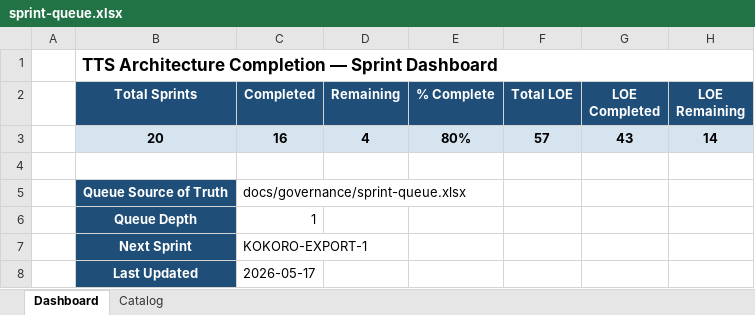
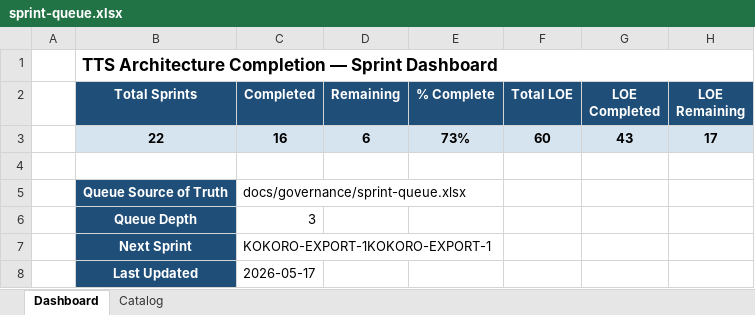
Before and after one commit to gorillabrown/Blurby, an Excel workbook: docs/governance/sprint-queue.xlsx, sheet Dashboard, drawn as a sheet; values as stored, in another font and other column widths than the file's, no borders; removed rows and columns are numbered as before the commit, all else as after; the diff names each change by its address in the sheet, - before the commit and + after, or states it on an @@ line.

```diff
--- a/docs/governance/sprint-queue.xlsx (sheet Dashboard)
+++ b/docs/governance/sprint-queue.xlsx (sheet Dashboard)
-row 3:  | 20 | 16 | 4 | 80% | 57 | 43 | 14
+row 3:  | 22 | 16 | 6 | 73% | 60 | 43 | 17
-C6 (Completed): 1
+C6 (Completed): 3
-C7 (Completed): KOKORO-EXPORT-1
+C7 (Completed): KOKORO-EXPORT-1KOKORO-EXPORT-1
```
Also changed, not shown: sheet Catalog, 1 other file.
